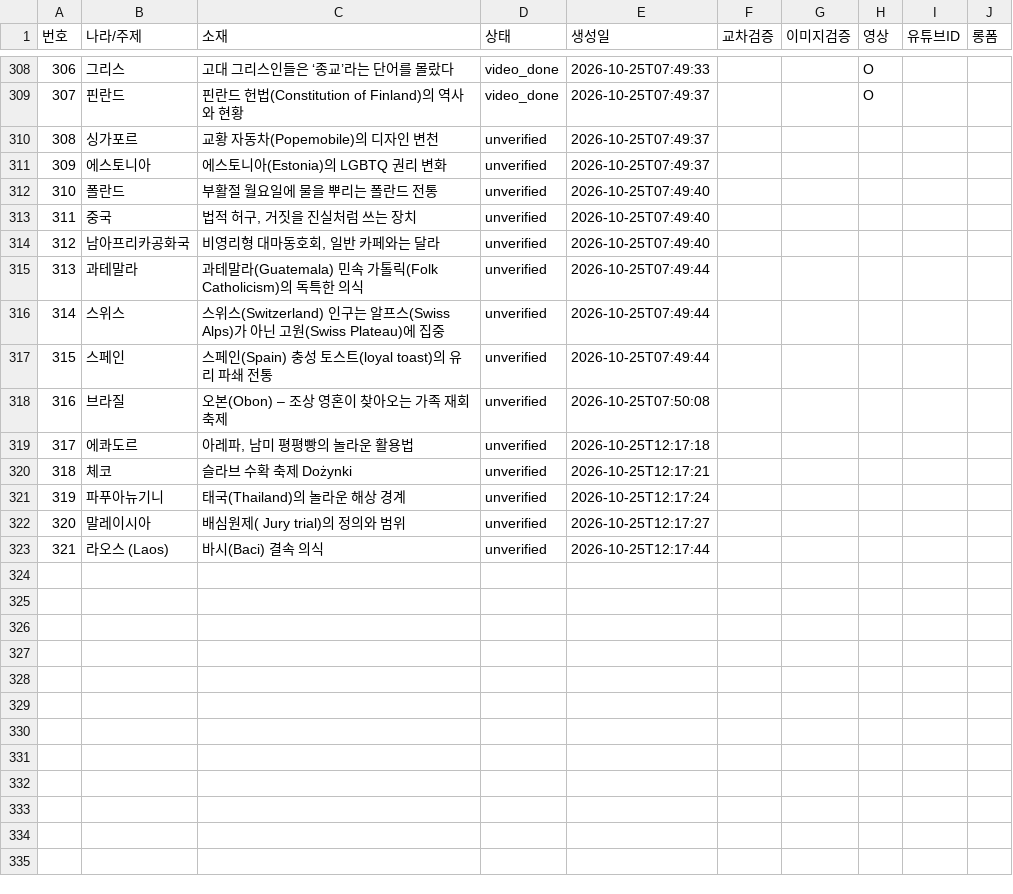
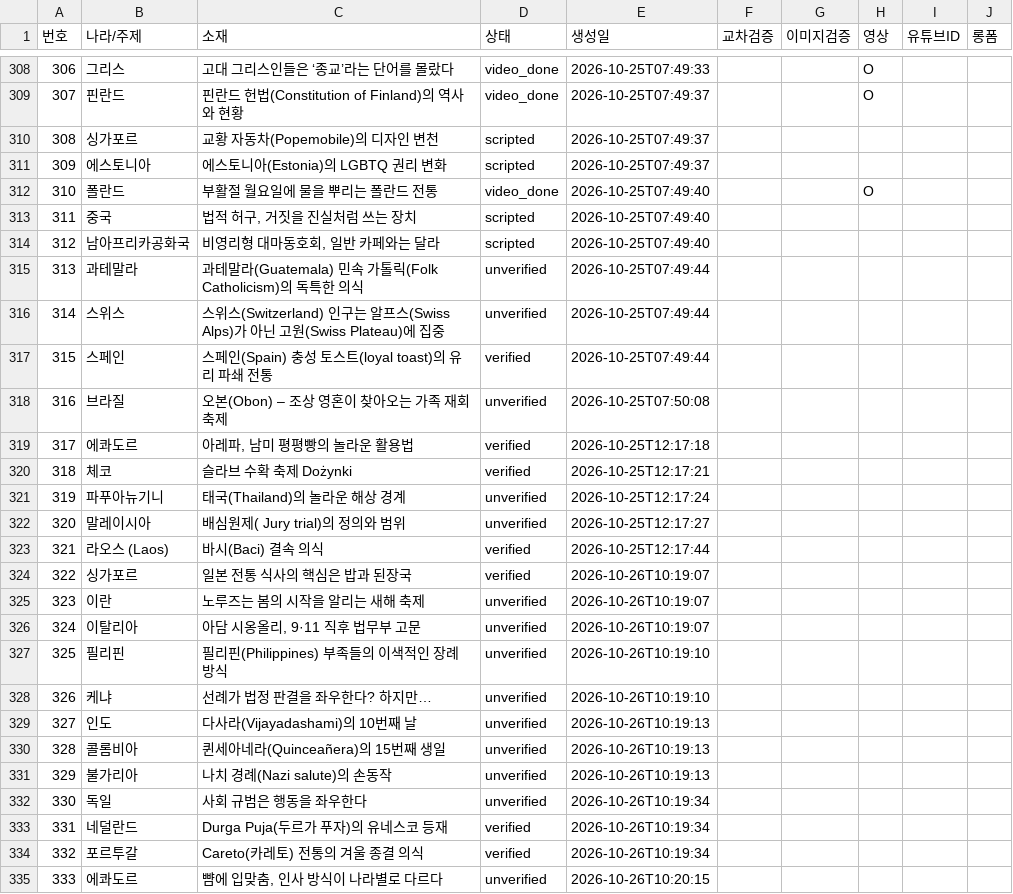
Before and after one commit to gonmau/shorts, a CSV file: history_items.csv, drawn as a sheet; only a part is shown, gaps mark what is left out.

Commit message:
chore: update history_items.csv from PC

```diff
--- a/history_items.csv
+++ b/history_items.csv
@@ -309,15 +309,27 @@
 307,핀란드,핀란드 헌법(Constitution of Finland)의 역사와 현황,video_done,2026-10-25T07:49:37,,,O,,
-308,싱가포르,교황 자동차(Popemobile)의 디자인 변천,unverified,2026-10-25T07:49:37,,,,,
-309,에스토니아,에스토니아(Estonia)의 LGBTQ 권리 변화,unverified,2026-10-25T07:49:37,,,,,
-310,폴란드,부활절 월요일에 물을 뿌리는 폴란드 전통,unverified,2026-10-25T07:49:40,,,,,
-311,중국,"법적 허구, 거짓을 진실처럼 쓰는 장치",unverified,2026-10-25T07:49:40,,,,,
-312,남아프리카공화국,"비영리형 대마동호회, 일반 카페와는 달라",unverified,2026-10-25T07:49:40,,,,,
+308,싱가포르,교황 자동차(Popemobile)의 디자인 변천,scripted,2026-10-25T07:49:37,,,,,
+309,에스토니아,에스토니아(Estonia)의 LGBTQ 권리 변화,scripted,2026-10-25T07:49:37,,,,,
+310,폴란드,부활절 월요일에 물을 뿌리는 폴란드 전통,video_done,2026-10-25T07:49:40,,,O,,
+311,중국,"법적 허구, 거짓을 진실처럼 쓰는 장치",scripted,2026-10-25T07:49:40,,,,,
+312,남아프리카공화국,"비영리형 대마동호회, 일반 카페와는 달라",scripted,2026-10-25T07:49:40,,,,,
 313,과테말라,과테말라(Guatemala) 민속 가톨릭(Folk Catholicism)의 독특한 의식,unverified,2026-10-25T07:49:44,,,,,
 314,스위스,스위스(Switzerland) 인구는 알프스(Swiss Alps)가 아닌 고원(Swiss Plateau)에 집중,unverified,2026-10-25T07:49:44,,,,,
-315,스페인,스페인(Spain) 충성 토스트(loyal toast)의 유리 파쇄 전통,unverified,2026-10-25T07:49:44,,,,,
+315,스페인,스페인(Spain) 충성 토스트(loyal toast)의 유리 파쇄 전통,verified,2026-10-25T07:49:44,,,,,
 316,브라질,오본(Obon) – 조상 영혼이 찾아오는 가족 재회 축제,unverified,2026-10-25T07:50:08,,,,,
-317,에콰도르,"아레파, 남미 평평빵의 놀라운 활용법",unverified,2026-10-25T12:17:18,,,,,
-318,체코,슬라브 수확 축제 Dożynki,unverified,2026-10-25T12:17:21,,,,,
+317,에콰도르,"아레파, 남미 평평빵의 놀라운 활용법",verified,2026-10-25T12:17:18,,,,,
+318,체코,슬라브 수확 축제 Dożynki,verified,2026-10-25T12:17:21,,,,,
 319,파푸아뉴기니,태국(Thailand)의 놀라운 해상 경계,unverified,2026-10-25T12:17:24,,,,,
 320,말레이시아,배심원제( Jury trial)의 정의와 범위,unverified,2026-10-25T12:17:27,,,,,
-321,라오스 (Laos),바시(Baci) 결속 의식,unverified,2026-10-25T12:17:44,,,,,
+321,라오스 (Laos),바시(Baci) 결속 의식,verified,2026-10-25T12:17:44,,,,,
+322,싱가포르,일본 전통 식사의 핵심은 밥과 된장국,verified,2026-10-26T10:19:07,,,,,
+323,이란,노루즈는 봄의 시작을 알리는 새해 축제,unverified,2026-10-26T10:19:07,,,,,
+324,이탈리아,"아담 시옹올리, 9·11 직후 법무부 고문",unverified,2026-10-26T10:19:07,,,,,
+325,필리핀,필리핀(Philippines) 부족들의 이색적인 장례 방식,unverified,2026-10-26T10:19:10,,,,,
+326,케냐,선례가 법정 판결을 좌우한다? 하지만…,unverified,2026-10-26T10:19:10,,,,,
+327,인도,다사라(Vijayadashami)의 10번째 날,unverified,2026-10-26T10:19:13,,,,,
+328,콜롬비아,퀸세아네라(Quinceañera)의 15번째 생일,unverified,2026-10-26T10:19:13,,,,,
+329,불가리아,나치 경례(Nazi salute)의 손동작,unverified,2026-10-26T10:19:13,,,,,
+330,독일,사회 규범은 행동을 좌우한다,unverified,2026-10-26T10:19:34,,,,,
+331,네덜란드,Durga Puja(두르가 푸자)의 유네스코 등재,verified,2026-10-26T10:19:34,,,,,
+332,포르투갈,Careto(카레토) 전통의 겨울 종결 의식,verified,2026-10-26T10:19:34,,,,,
+333,에콰도르,"뺨에 입맞춤, 인사 방식이 나라별로 다르다",unverified,2026-10-26T10:20:15,,,,,
```
